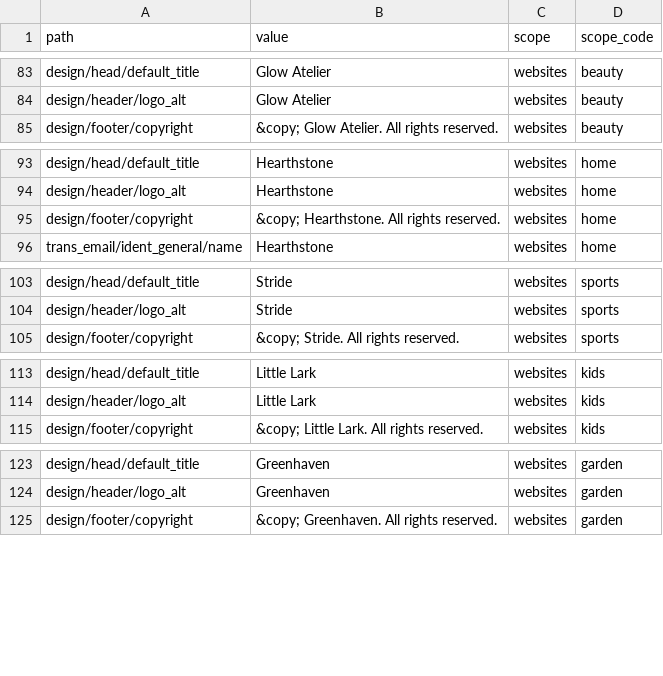
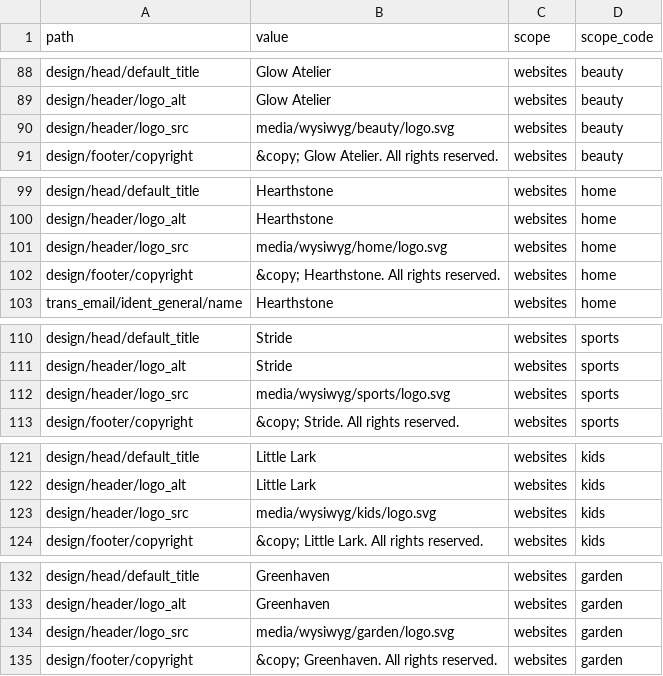
Before and after one commit to MahoCommerce/maho-sample-data, a CSV file: packs/_shared/config.csv, drawn as a sheet; only a part is shown, gaps mark what is left out; the diff covers the shown part only; the diff names each change by its address in the sheet, - before the commit and + after, or states it on an @@ line.

```diff
--- a/packs/_shared/config.csv
+++ b/packs/_shared/config.csv
+row 90: design/header/logo_src | media/wysiwyg/beauty/logo.svg | websites | beauty
+row 101: design/header/logo_src | media/wysiwyg/home/logo.svg | websites | home
+row 112: design/header/logo_src | media/wysiwyg/sports/logo.svg | websites | sports
+row 123: design/header/logo_src | media/wysiwyg/kids/logo.svg | websites | kids
+row 134: design/header/logo_src | media/wysiwyg/garden/logo.svg | websites | garden
```
Also changed, not shown: 5 added rows elsewhere in this file, 13 other files.
